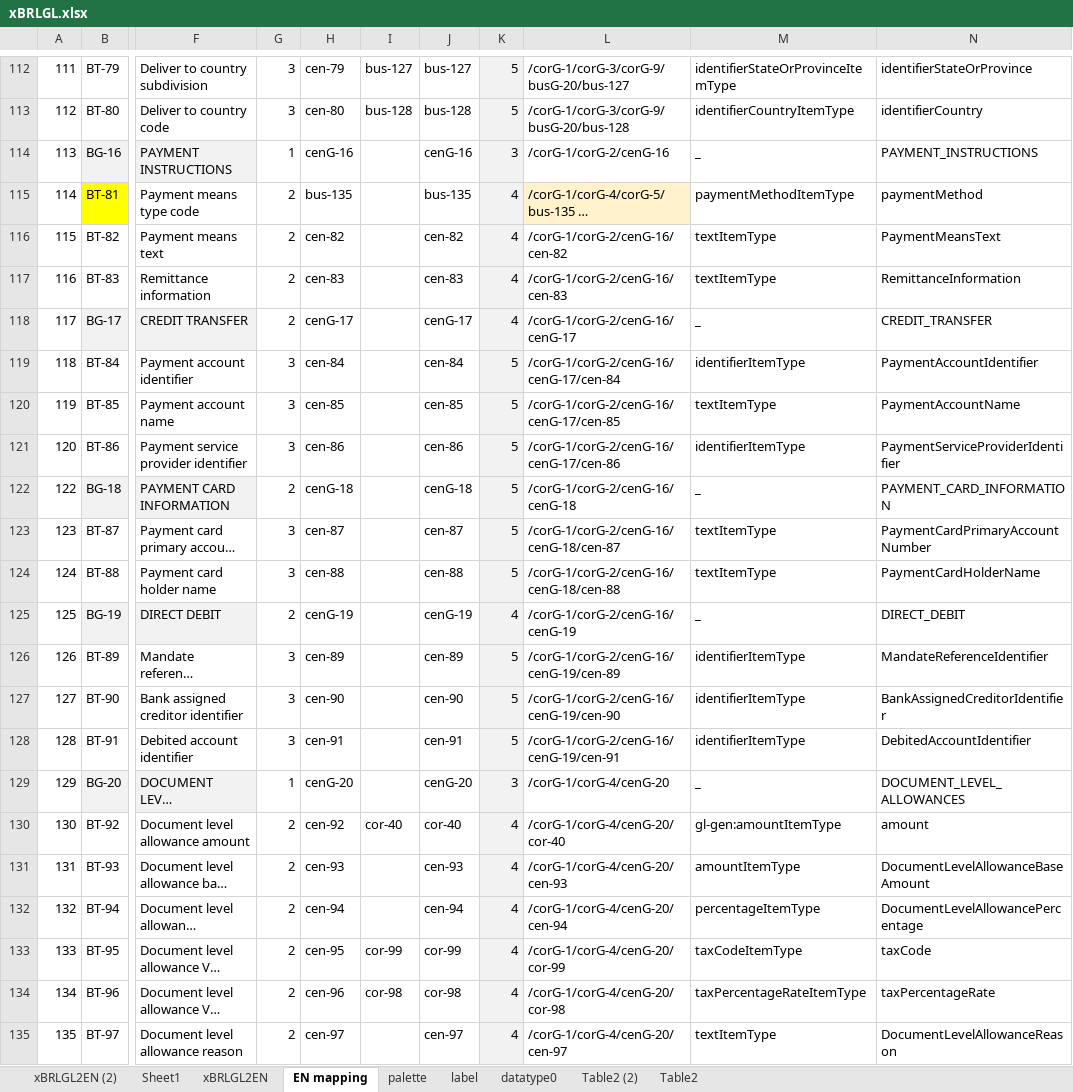
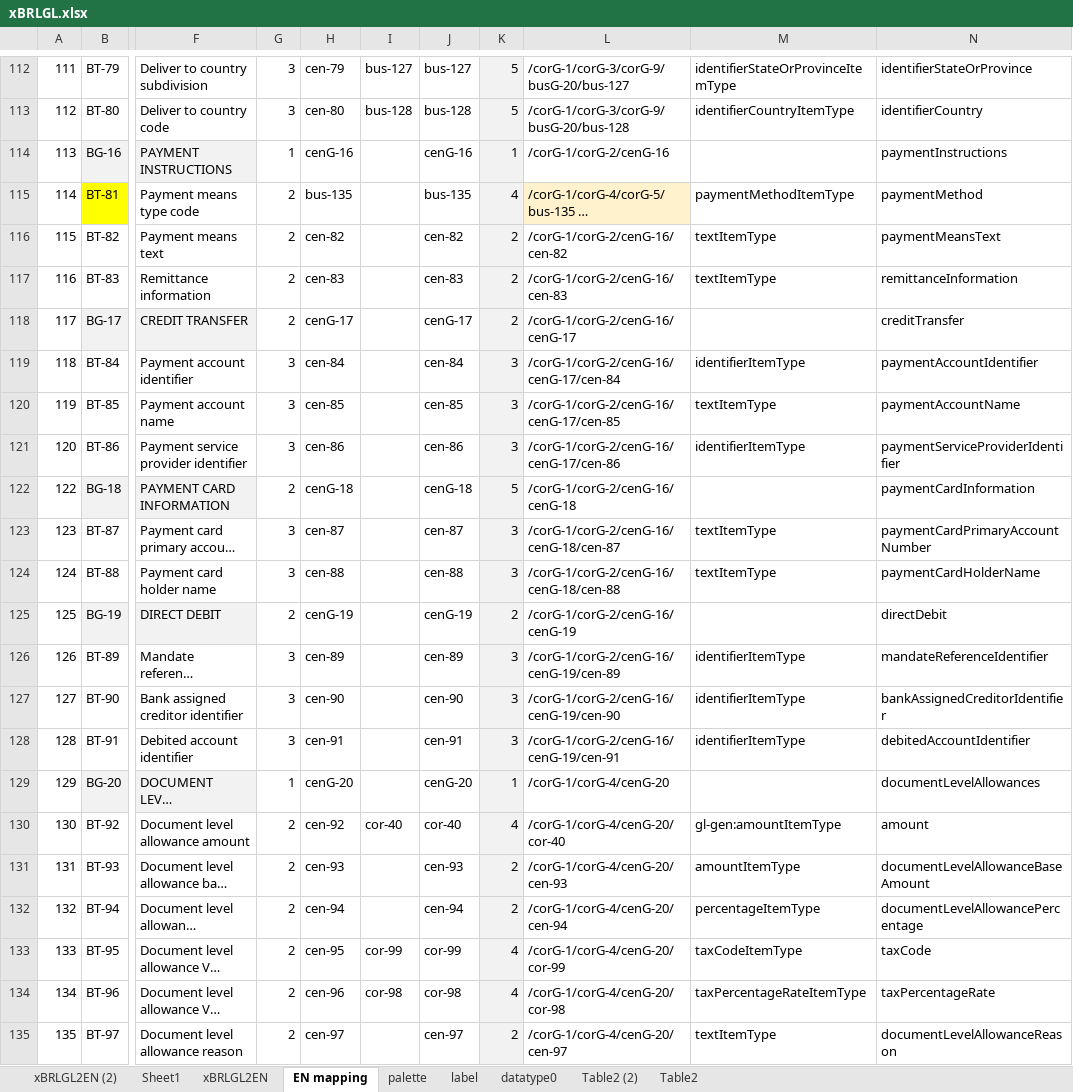
Before and after one commit to pontsoleil/EIPA, an Excel workbook: データ検証/EIPA/xBRL/xBRLGL.xlsx, sheet EN mapping, drawn as a sheet; only a part is shown, gaps mark what is left out; long unchanged cells end in …; values as stored, in another font and other column widths than the file's, no borders; conditional formats not drawn; the diff covers the shown part only; the diff names each change by its address in the sheet, - before the commit and + after, or states it on an @@ line.

```diff
--- a/データ検証/EIPA/xBRL/xBRLGL.xlsx (sheet EN mapping)
+++ b/データ検証/EIPA/xBRL/xBRLGL.xlsx (sheet EN mapping)
-K114: 3
+K114: 1
-M114: _
+M114: (empty)
-N114: PAYMENT_INSTRUCTIONS
+N114: paymentInstructions
-K116:K118: 4
+K116:K118: 2
-N116: PaymentMeansText
+N116: paymentMeansText
-N117: RemittanceInformation
+N117: remittanceInformation
-M118: _
+M118: (empty)
-N118: CREDIT_TRANSFER
+N118: creditTransfer
-K119:K121: 5
+K119:K121: 3
-N119: PaymentAccountIdentifier
+N119: paymentAccountIdentifier
-N120: PaymentAccountName
+N120: paymentAccountName
-N121: PaymentServiceProviderIdentifier
+N121: paymentServiceProviderIdentifier
-M122: _
+M122: (empty)
-N122: PAYMENT_CARD_INFORMATION
+N122: paymentCardInformation
-K123:K124: 5
+K123:K124: 3
-N123: PaymentCardPrimaryAccountNumber
+N123: paymentCardPrimaryAccountNumber
-N124: PaymentCardHolderName
+N124: paymentCardHolderName
-K125: 4
+K125: 2
-M125: _
+M125: (empty)
-N125: DIRECT_DEBIT
+N125: directDebit
-K126:K128: 5
+K126:K128: 3
-N126: MandateReferenceIdentifier
+N126: mandateReferenceIdentifier
-N127: BankAssignedCreditorIdentifier
+N127: bankAssignedCreditorIdentifier
-N128: DebitedAccountIdentifier
+N128: debitedAccountIdentifier
-K129: 3
+K129: 1
-M129: _
+M129: (empty)
-N129: DOCUMENT_LEVEL_ALLOWANCES
+N129: documentLevelAllowances
-K131:K132: 4
+K131:K132: 2
-N131: DocumentLevelAllowanceBaseAmount
+N131: documentLevelAllowanceBaseAmount
-N132: DocumentLevelAllowancePercentage
+N132: documentLevelAllowancePercentage
-K135: 4
+K135: 2
-N135: DocumentLevelAllowanceReason
+N135: documentLevelAllowanceReason
```
Also changed, not shown: 102 edited cells elsewhere in this sheet, sheet label, sheet xBRLGL2EN, sheet xBRLGL2EN (2).
